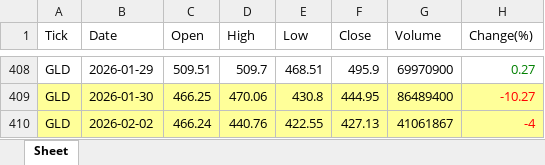
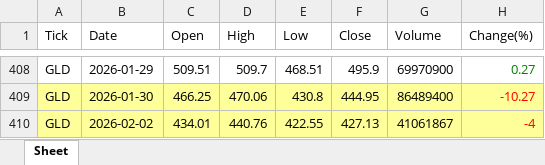
Before and after one commit to jangjb1204-sys/my-python-bot, an Excel workbook: US_stock/GOLD_table.xlsx, sheet Sheet, drawn as a sheet; only a part is shown, gaps mark what is left out; values as stored, in another font and other column widths than the file's, no borders; the diff names each change by its address in the sheet, - before the commit and + after, or states it on an @@ line.

```diff
--- a/US_stock/GOLD_table.xlsx (sheet Sheet)
+++ b/US_stock/GOLD_table.xlsx (sheet Sheet)
-C410 (Open): 466.24
+C410 (Open): 434.01
```
Also changed, not shown: US_stock/QLD_table.xlsx, US_stock/S&P500_table.xlsx, 14 other files.
